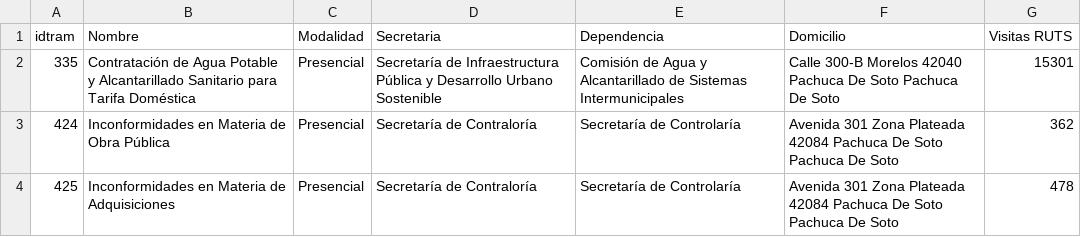
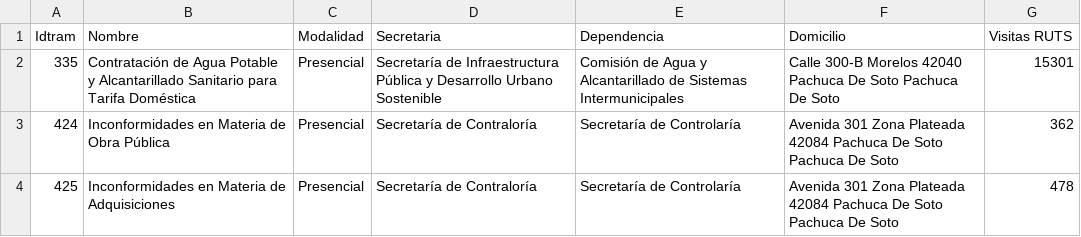
Before and after one commit to gonza98kg/Tramites-y-servicios, a CSV file: visitas_ruts.csv, drawn as a sheet; only a part is shown.

```diff
--- a/visitas_ruts.csv
+++ b/visitas_ruts.csv
@@ -1,2 +1,2 @@
-idtram,Nombre,Modalidad,Secretaria,Dependencia,Domicilio,Visitas RUTS
+Idtram,Nombre,Modalidad,Secretaria,Dependencia,Domicilio,Visitas RUTS
 335,Contratación de Agua Potable y Alcantarillado Sanitario para Tarifa Doméstica,Presencial,Secretaría de Infraestructura Pública y Desarrollo Urbano Sostenible,Comisión de Agua y Alcantarillado de Sistemas Intermunicipales,Calle 300-B Morelos 42040 Pachuca De Soto Pachuca De Soto,15301
```
Also changed, not shown: visitas_totales.csv.
